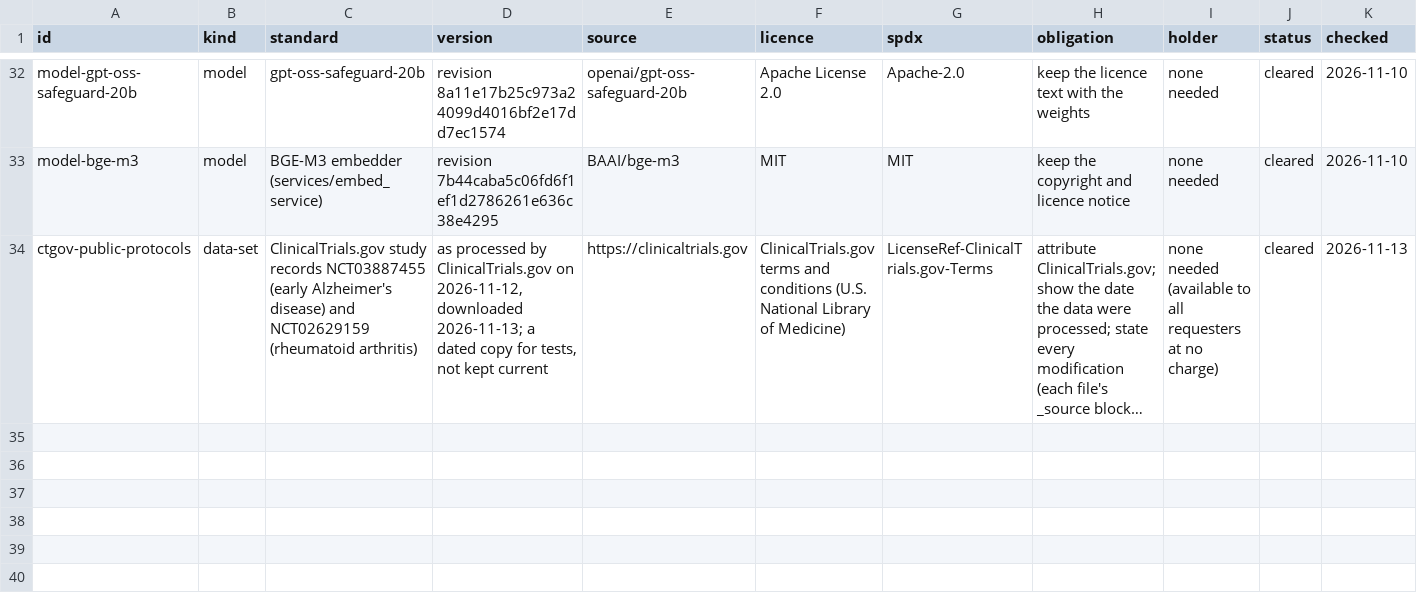
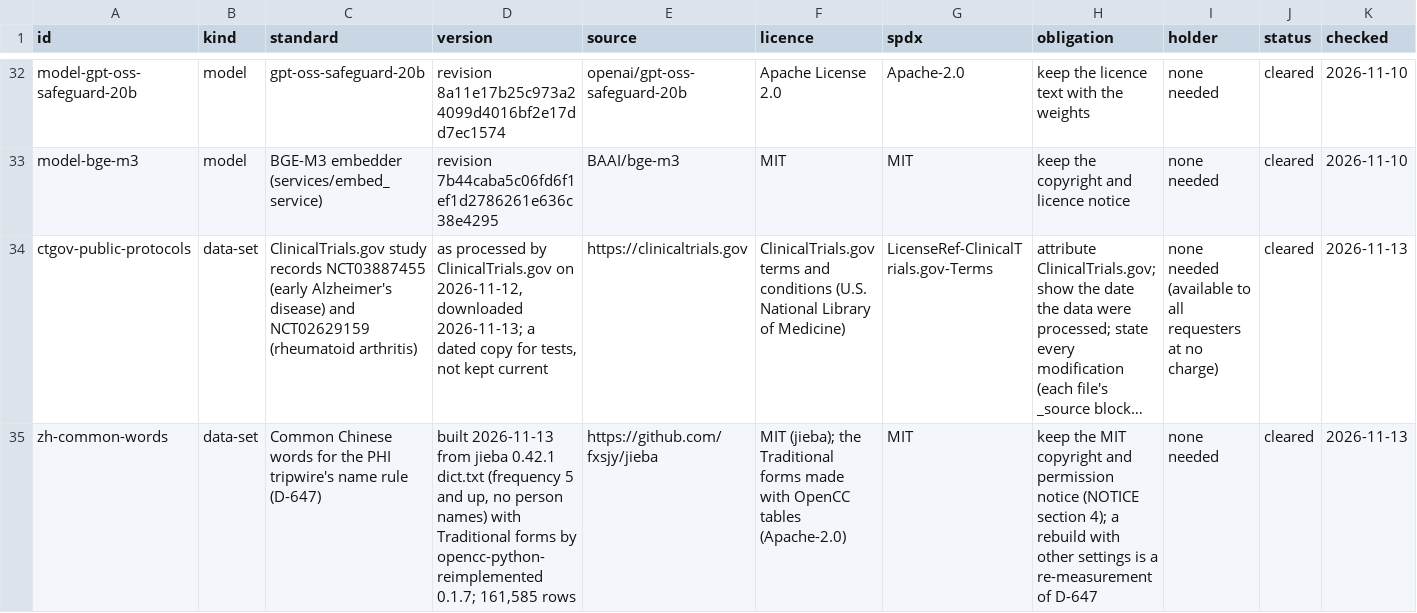
Before and after one commit to zandis/Auto-GPT, a CSV file: trialbox/docs/licences/register.csv, drawn as a sheet; only a part is shown, gaps mark what is left out; long unchanged cells end in …; rows hold the shown columns only; the diff names each change by its address in the sheet, - before the commit and + after, or states it on an @@ line.

```diff
--- a/trialbox/docs/licences/register.csv
+++ b/trialbox/docs/licences/register.csv
+row 35: zh-common-words | data-set | Common Chinese words for the PHI tripwire's name rule (D-647) | built 2026-11-13 from jieba 0.42.1 dict.txt (frequency 5 and up, no person names) with Traditional forms by opencc-python-reimplemented 0.1.7; 161,585 rows | https://github.com/fxsjy/jieba | MIT (jieba); the Traditional forms made with OpenCC tables (Apache-2.0) | MIT | keep the MIT copyright and permission notice (NOTICE section 4); a rebuild with other settings is a re-measurement of D-647 | none needed | cleared | 2026-11-13
```
Also changed, not shown: 9 other files.
